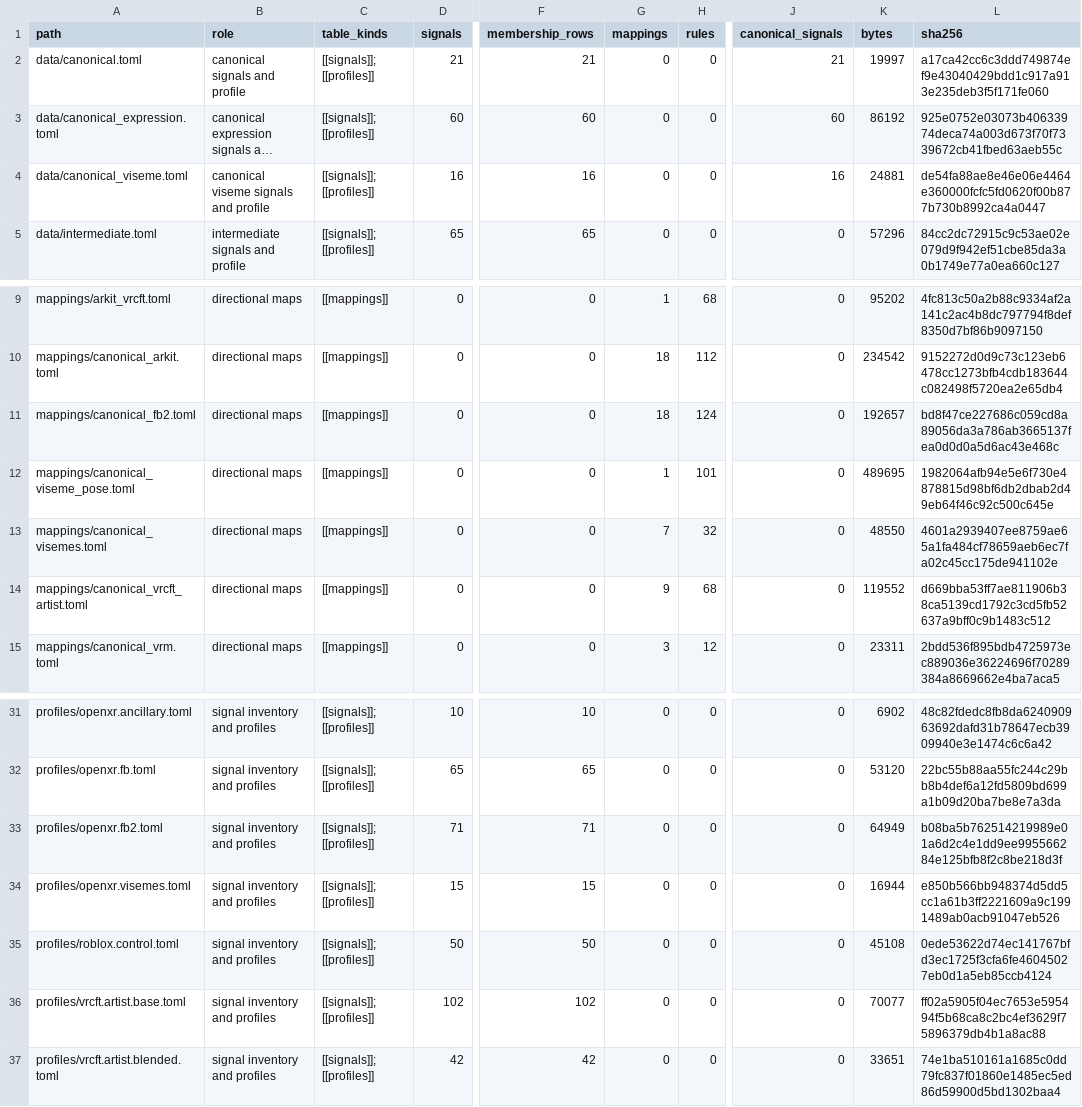
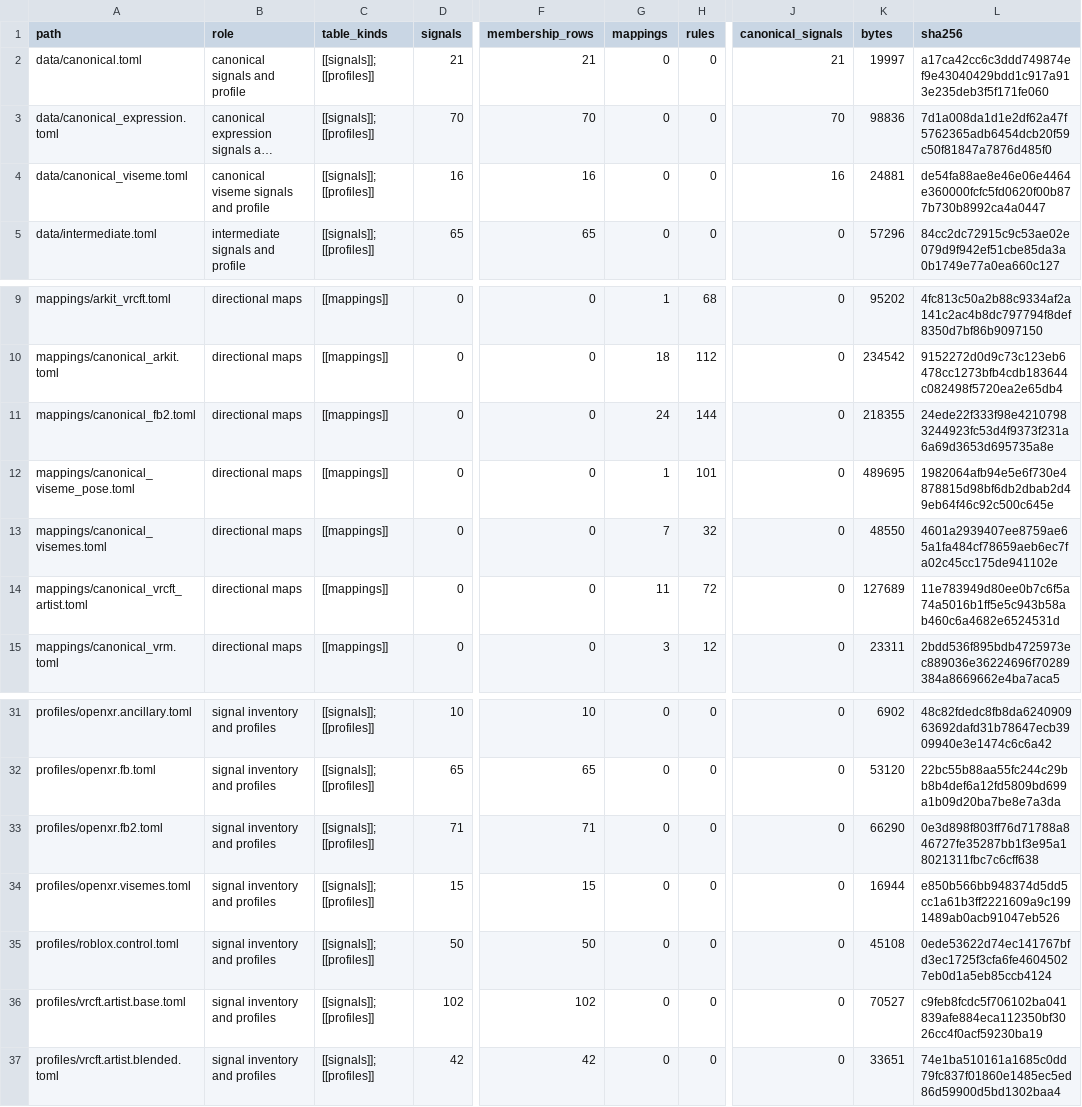
Before and after one commit to MetaverseStandards/RCEF, a CSV file: docs/toml-index.csv, drawn as a sheet; only a part is shown, gaps mark what is left out; long unchanged cells end in …; the diff names each change by its address in the sheet, - before the commit and + after, or states it on an @@ line.

```diff
--- a/docs/toml-index.csv
+++ b/docs/toml-index.csv
-D3 (signals): 60
+D3 (signals): 70
-F3 (membership_rows): 60
+F3 (membership_rows): 70
-J3 (canonical_signals): 60
+J3 (canonical_signals): 70
-K3 (bytes): 86192
+K3 (bytes): 98836
-L3 (sha256): 925e0752e03073b40633974deca74a003d673f70f7339672cb41fbed63aeb55c
+L3 (sha256): 7d1a008da1d1e2df62a47f5762365adb6454dcb20f59c50f81847a7876d485f0
-G11 (mappings): 18
+G11 (mappings): 24
-H11 (rules): 124
+H11 (rules): 144
-K11 (bytes): 192657
+K11 (bytes): 218355
-L11 (sha256): bd8f47ce227686c059cd8a89056da3a786ab3665137fea0d0d0a5d6ac43e468c
+L11 (sha256): 24ede22f333f98e42107983244923fc53d4f9373f231a6a69d3653d695735a8e
-G14 (mappings): 9
+G14 (mappings): 11
-H14 (rules): 68
+H14 (rules): 72
-K14 (bytes): 119552
+K14 (bytes): 127689
-L14 (sha256): d669bba53ff7ae811906b38ca5139cd1792c3cd5fb52637a9bff0c9b1483c512
+L14 (sha256): 11e783949d80ee0b7c6f5a74a5016b1ff5e5c943b58ab460c6a4682e6524531d
-K33 (bytes): 64949
+K33 (bytes): 66290
-L33 (sha256): b08ba5b762514219989e01a6d2c4e1dd9ee995566284e125bfb8f2c8be218d3f
+L33 (sha256): 0e3d898f803ff76d71788a846727fe35287bb1f3e95a18021311fbc7c6cff638
-K36 (bytes): 70077
+K36 (bytes): 70527
-L36 (sha256): ff02a5905f04ec7653e595494f5b68ca8c2bc4ef3629f75896379db4b1a8ac88
+L36 (sha256): c9feb8fcdc5f706102ba041839afe884eca112350bf3026cc4f0acf59230ba19
```
Also changed, not shown: generated/rcef_mapping.csv, 21 other files.
